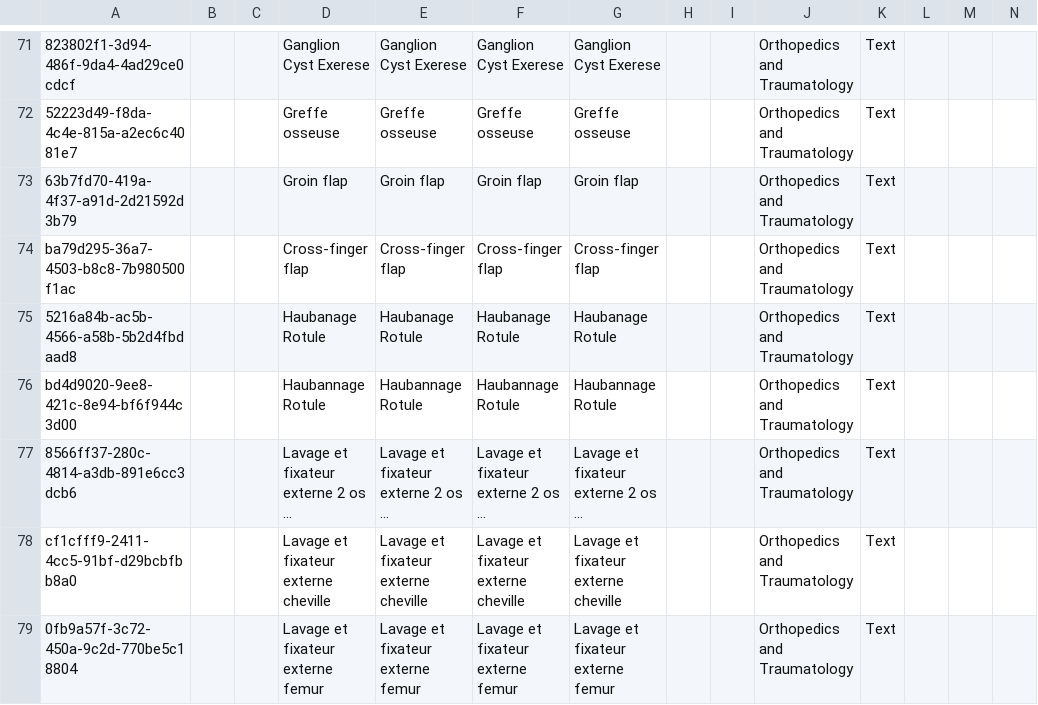
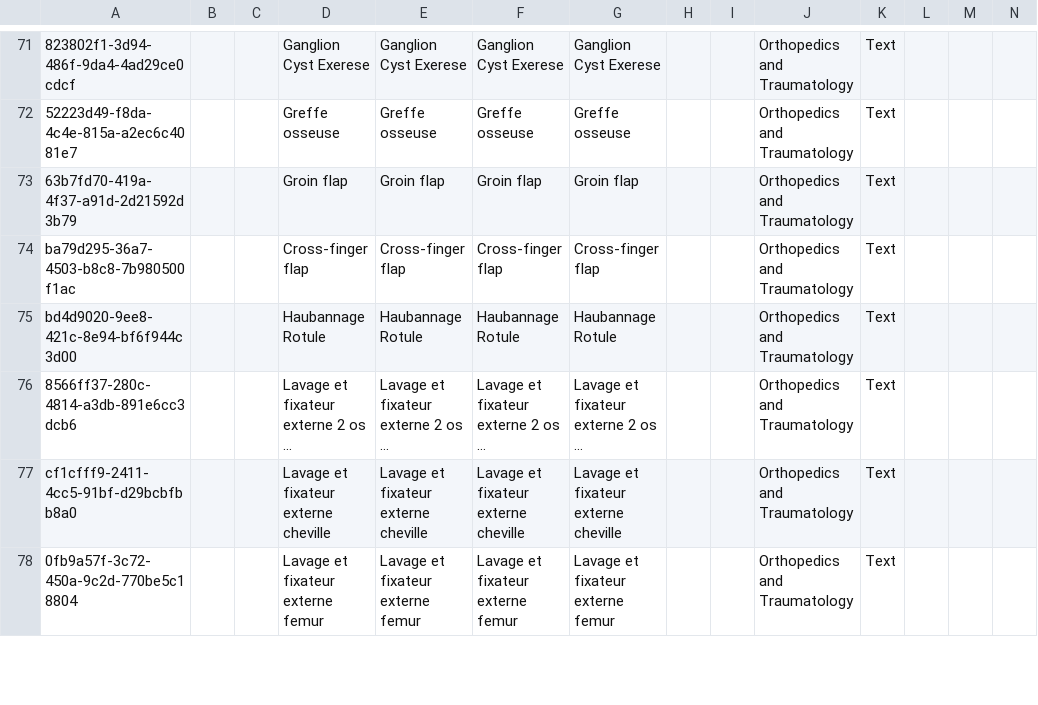
Before and after one commit to CRUDEM/openmrs-config-hsc, a CSV file: configuration/concepts/orders_orthopedicsAndTraumatology.csv, drawn as a sheet; only a part is shown, gaps mark what is left out; long unchanged cells end in …; rows hold the shown columns only; the diff names each change by its address in the sheet, - before the commit and + after, or states it on an @@ line.

```diff
--- a/configuration/concepts/orders_orthopedicsAndTraumatology.csv
+++ b/configuration/concepts/orders_orthopedicsAndTraumatology.csv
-row 75: 5216a84b-ac5b-4566-a58b-5b2d4fbdaad8 |  |  | Haubanage Rotule | Haubanage Rotule | Haubanage Rotule | Haubanage Rotule |  |  | Orthopedics and Traumatology | Text
```
Also changed, not shown: configuration/concepts/orders_AllOrderable.csv, configuration/concepts/orders_obstetricsGynecology.csv, 4 other files.
